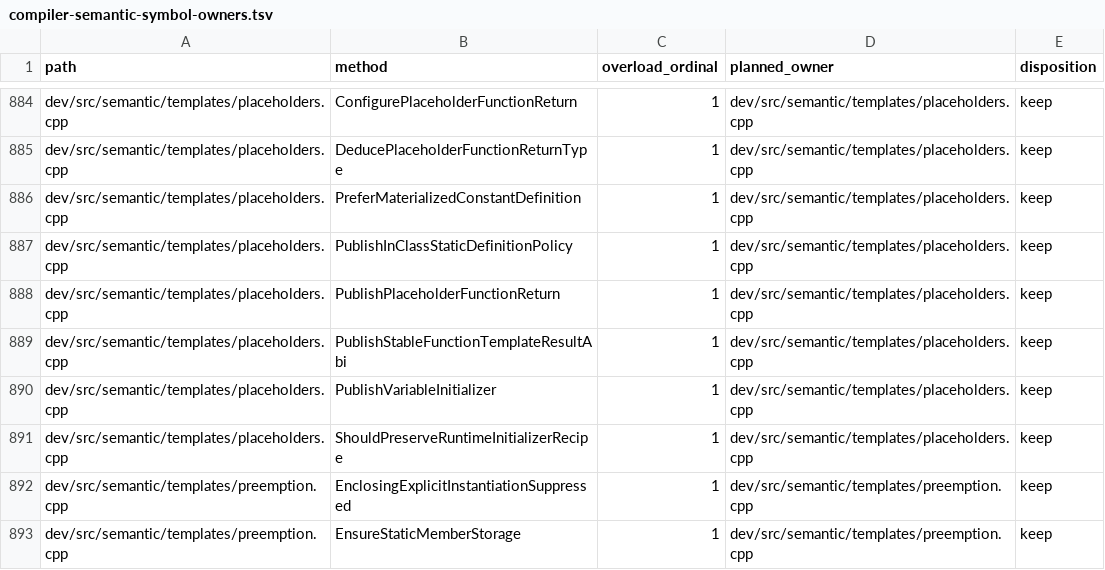
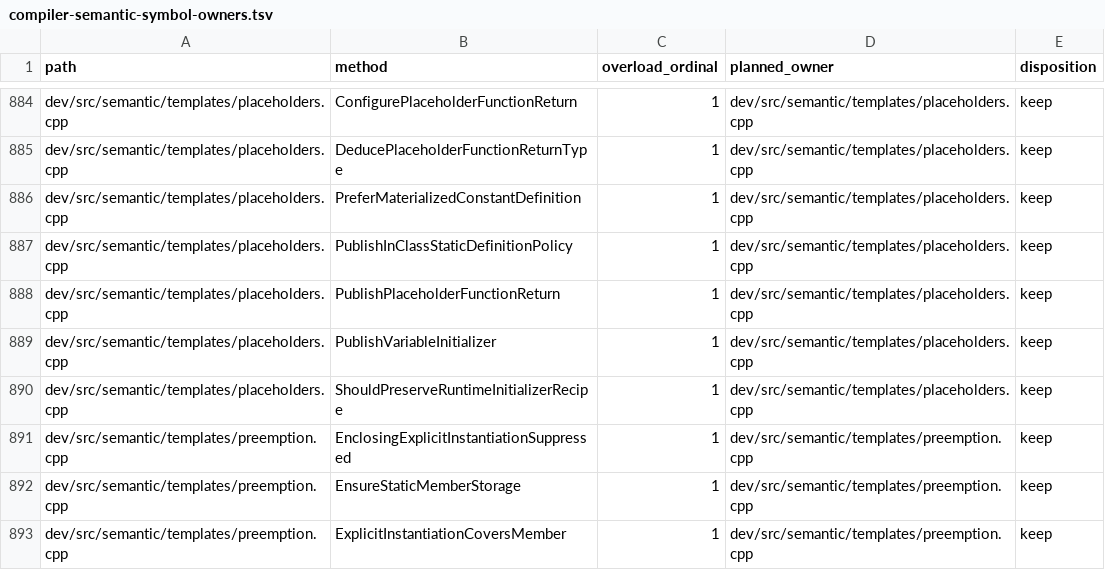
Before and after one commit to vishvananda/cppgm-extended, a TSV file: scripts/architecture/compiler-semantic-symbol-owners.tsv, drawn as a sheet; only a part is shown, gaps mark what is left out; the shorter side is filled out with more unchanged rows; the diff names each change by its address in the sheet, - before the commit and + after, or states it on an @@ line.

Commit message:
Derive every class result boundary from its completed type

```diff
--- a/scripts/architecture/compiler-semantic-symbol-owners.tsv
+++ b/scripts/architecture/compiler-semantic-symbol-owners.tsv
-row 889: dev/src/semantic/templates/placeholders.cpp | PublishStableFunctionTemplateResultAbi | 1 | dev/src/semantic/templates/placeholders.cpp | keep
```
Also changed, not shown: 37 other files.
